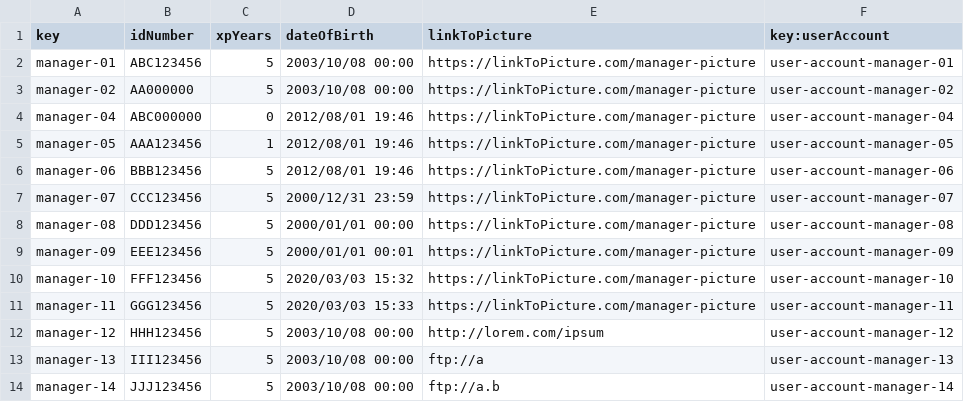
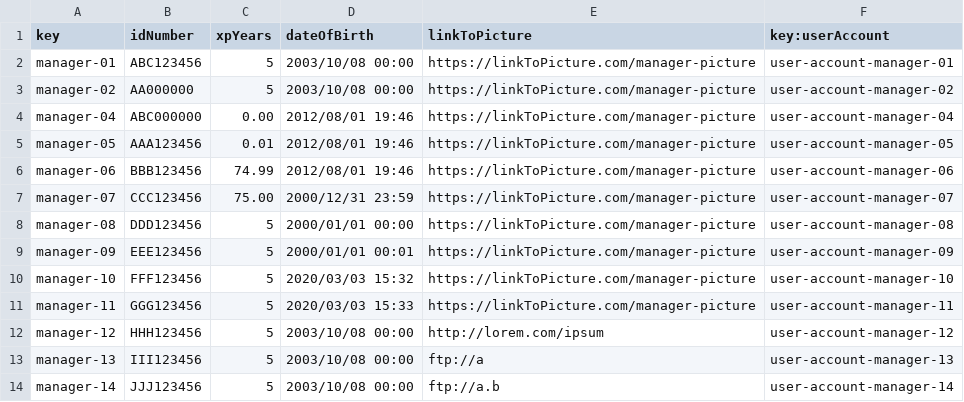
Before and after one commit to dedece65/Acme-ANS-C2, a CSV file: src/main/resources/WEB-INF/data/sample/manager.csv, drawn as a sheet; only a part is shown.

```diff
--- a/src/main/resources/WEB-INF/data/sample/manager.csv
+++ b/src/main/resources/WEB-INF/data/sample/manager.csv
@@ -3,6 +3,6 @@ manager-01,ABC123456,5,2003/10/08 00:00,https://linkToPicture.com/manager-pictur
 manager-02,AA000000,5,2003/10/08 00:00,https://linkToPicture.com/manager-picture,user-account-manager-02
-manager-04,ABC000000,0,2012/08/01 19:46,https://linkToPicture.com/manager-picture,user-account-manager-04
-manager-05,AAA123456,1,2012/08/01 19:46,https://linkToPicture.com/manager-picture,user-account-manager-05
-manager-06,BBB123456,5,2012/08/01 19:46,https://linkToPicture.com/manager-picture,user-account-manager-06
-manager-07,CCC123456,5,2000/12/31 23:59,https://linkToPicture.com/manager-picture,user-account-manager-07
+manager-04,ABC000000,0.00,2012/08/01 19:46,https://linkToPicture.com/manager-picture,user-account-manager-04
+manager-05,AAA123456,0.01,2012/08/01 19:46,https://linkToPicture.com/manager-picture,user-account-manager-05
+manager-06,BBB123456,74.99,2012/08/01 19:46,https://linkToPicture.com/manager-picture,user-account-manager-06
+manager-07,CCC123456,75.00,2000/12/31 23:59,https://linkToPicture.com/manager-picture,user-account-manager-07
 manager-08,DDD123456,5,2000/01/01 00:00,https://linkToPicture.com/manager-picture,user-account-manager-08
```
Also changed, not shown: src/main/resources/WEB-INF/data/sample/leg.csv, 8 other files.
